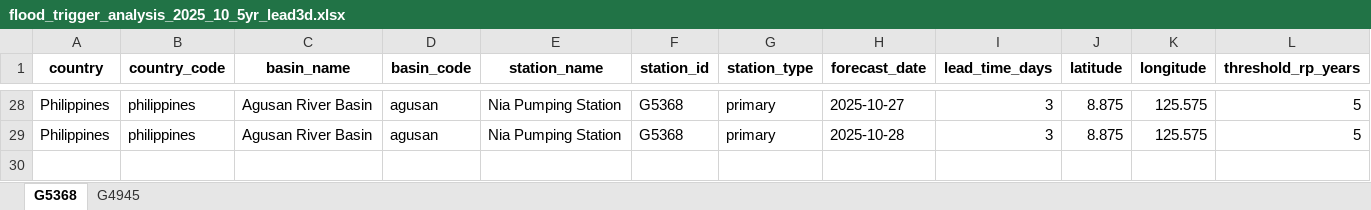
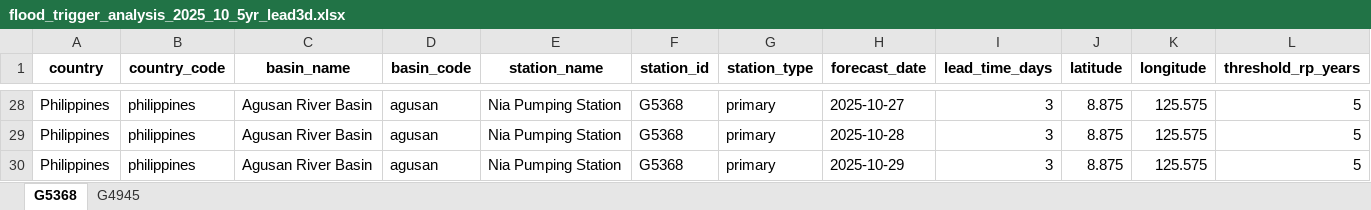
Before and after one commit to arunissun/EAP_trigger_IFRC, an Excel workbook: data/philippines/analysis/agusan/flood_trigger_analysis_2025_10_5yr_lead3d.xlsx, sheet G5368, drawn as a sheet; only a part is shown, gaps mark what is left out; values as stored, in another font and other column widths than the file's, no borders; rows hold the shown columns only; the diff names each change by its address in the sheet, - before the commit and + after, or states it on an @@ line.

Commit message:
generated the data as xlsx files insted of csv

```diff
--- a/data/philippines/analysis/agusan/flood_trigger_analysis_2025_10_5yr_lead3d.xlsx (sheet G5368)
+++ b/data/philippines/analysis/agusan/flood_trigger_analysis_2025_10_5yr_lead3d.xlsx (sheet G5368)
+row 30: Philippines | philippines | Agusan River Basin | agusan | Nia Pumping Station | G5368 | primary | 2025-10-29 | 3 | 8.875 | 125.575 | 5
```
Also changed, not shown: sheet G4945, data/philippines/analysis/bicol/flood_trigger_analysis_2025_10_5yr_lead3d.xlsx, data/philippines/analysis/cagayan/flood_trigger_analysis_2025_10_5yr_lead3d.xlsx, 1 other file.
